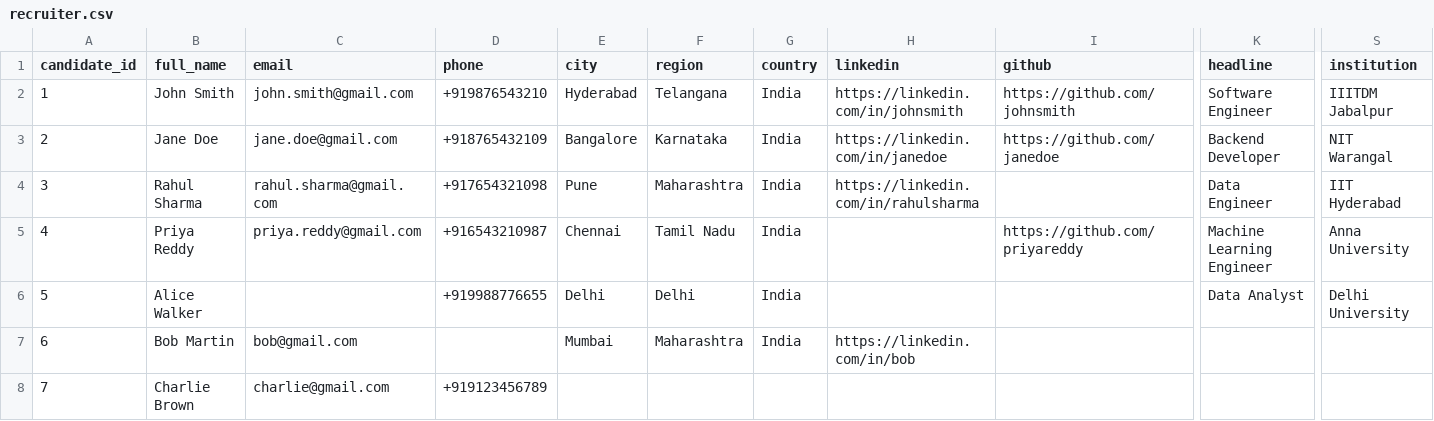
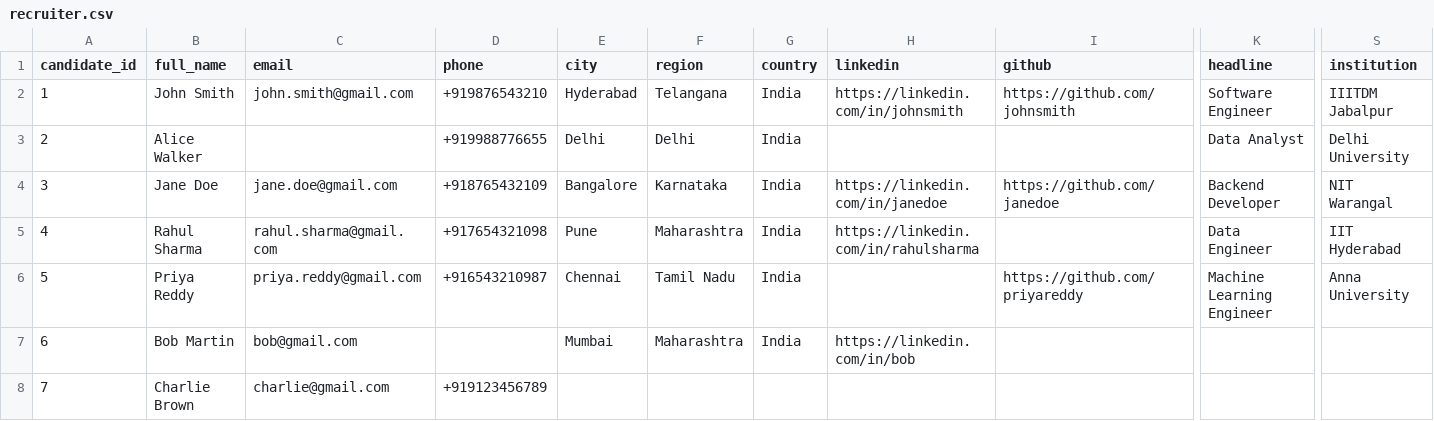
Before and after one commit to BasanthNalla/candidate-data-transformer, a CSV file: input/recruiter.csv, drawn as a sheet; only a part is shown, gaps mark what is left out; removed rows and columns are numbered as before the commit, all else as after; rows hold the shown columns only; the diff names each change by its address in the sheet, - before the commit and + after, or states it on an @@ line.

Commit message:
changed input

```diff
--- a/input/recruiter.csv
+++ b/input/recruiter.csv
+row 3: 2 | Alice Walker |  | +919988776655 | Delhi | Delhi | India |  |  | Data Analyst | Delhi University
-A4 (candidate_id): 2
+A4 (candidate_id): 3
-A5 (candidate_id): 3
+A5 (candidate_id): 4
-A6 (candidate_id): 4
+A6 (candidate_id): 5
-row 6: 5 | Alice Walker |  | +919988776655 | Delhi | Delhi | India |  |  | Data Analyst | Delhi University
```
Also changed, not shown: 2 other files.
